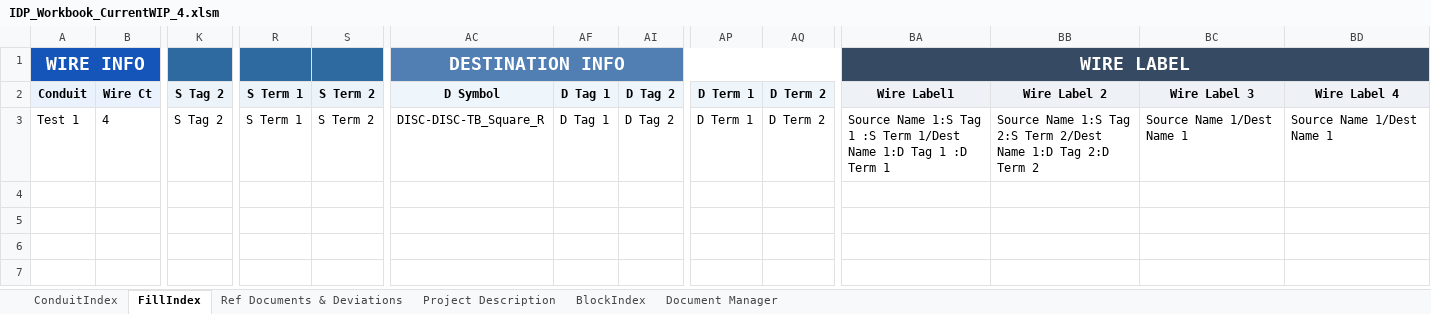
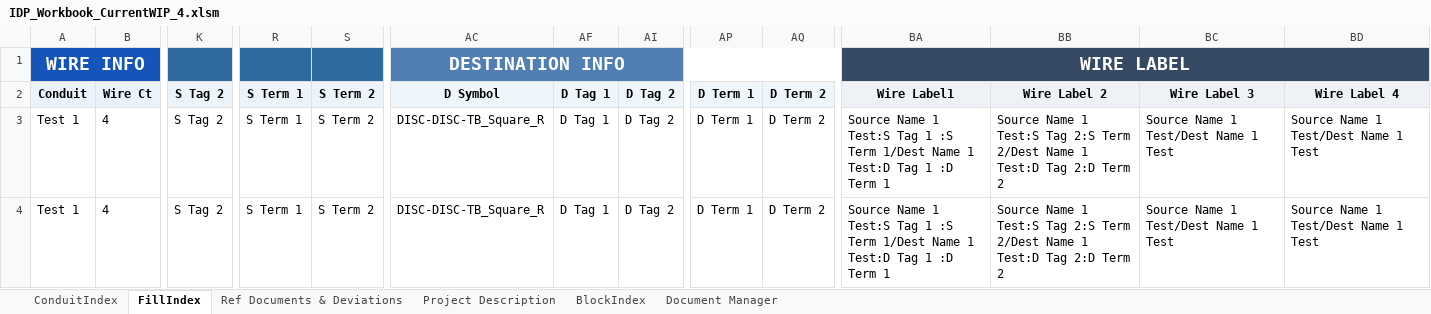
Before and after one commit to PattonZeppWater/LISA-Excel, an Excel workbook: Workbook/IDP_Workbook_CurrentWIP_4.xlsm, sheet FillIndex, drawn as a sheet; only a part is shown, gaps mark what is left out; values as stored, in another font and other column widths than the file's, no borders; conditional formats not drawn; 1 other sheet too large or unreadable and not compared; rows hold the shown columns only; the diff names each change by its address in the sheet, - before the commit and + after, or states it on an @@ line.

```diff
--- a/Workbook/IDP_Workbook_CurrentWIP_4.xlsm (sheet FillIndex)
+++ b/Workbook/IDP_Workbook_CurrentWIP_4.xlsm (sheet FillIndex)
-BA3: Source Name 1:S Tag 1 :S Term 1/Dest Name 1:D Tag 1…
+BA3: Source Name 1 Test:S Tag 1 :S Term 1/Dest Name 1 Test:D Tag 1…
-BB3: Source Name 1:S Tag 2:S Term 2/Dest Name 1:D Tag 2:D…
+BB3: Source Name 1 Test:S Tag 2:S Term 2/Dest Name 1 Test:D Tag 2:D…
-BC3: Source Name 1/Dest Name 1
+BC3: Source Name 1 Test/Dest Name 1 Test
-BD3: Source Name 1/Dest Name 1
+BD3: Source Name 1 Test/Dest Name 1 Test
+row 4: Test 1 | 4 | S Tag 2 | S Term 1 | S Term 2 | DISC-DISC-TB_Square_R | D Tag 1 | D Tag 2 | D Term 1 | D Term 2 | Source Name 1 Test:S Tag 1 :S Term 1/Dest Name 1 Test:D Tag 1 :D Term 1 | Source Name 1 Test:S Tag 2:S Term 2/Dest Name 1 Test:D Tag 2:D Term 2 | Source Name 1 Test/Dest Name 1 Test | Source Name 1 Test/Dest Name 1 Test
```
Also changed, not shown: sheet Project Description, sheet ConduitIndex.
